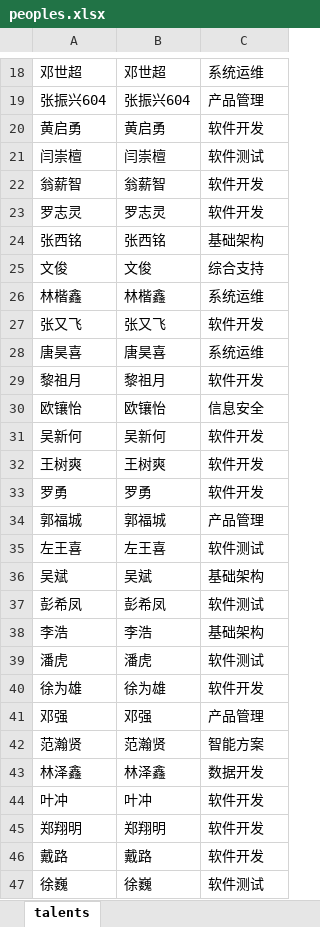
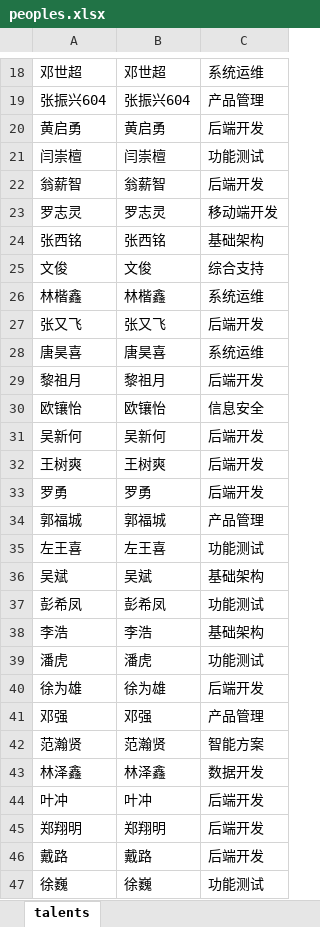
Before and after one commit to eixxie/ft-talents, an Excel workbook: peoples.xlsx, sheet talents, drawn as a sheet; only a part is shown, gaps mark what is left out; values as stored, in another font and other column widths than the file's, no borders; the diff covers the shown part only; the diff names each change by its address in the sheet, - before the commit and + after, or states it on an @@ line.

```diff
--- a/peoples.xlsx (sheet talents)
+++ b/peoples.xlsx (sheet talents)
-C20: 软件开发
+C20: 后端开发
-C21: 软件测试
+C21: 功能测试
-C22: 软件开发
+C22: 后端开发
-C23: 软件开发
+C23: 移动端开发
-C27: 软件开发
+C27: 后端开发
-C29: 软件开发
+C29: 后端开发
-C31:C33: 软件开发
+C31:C33: 后端开发
-C35: 软件测试
+C35: 功能测试
-C37: 软件测试
+C37: 功能测试
-C39: 软件测试
+C39: 功能测试
-C40: 软件开发
+C40: 后端开发
-C44:C46: 软件开发
+C44:C46: 后端开发
-C47: 软件测试
+C47: 功能测试
```
Also changed, not shown: 69 edited cells elsewhere in this sheet, talents.xlsx, views.xlsx, 18 other files.
